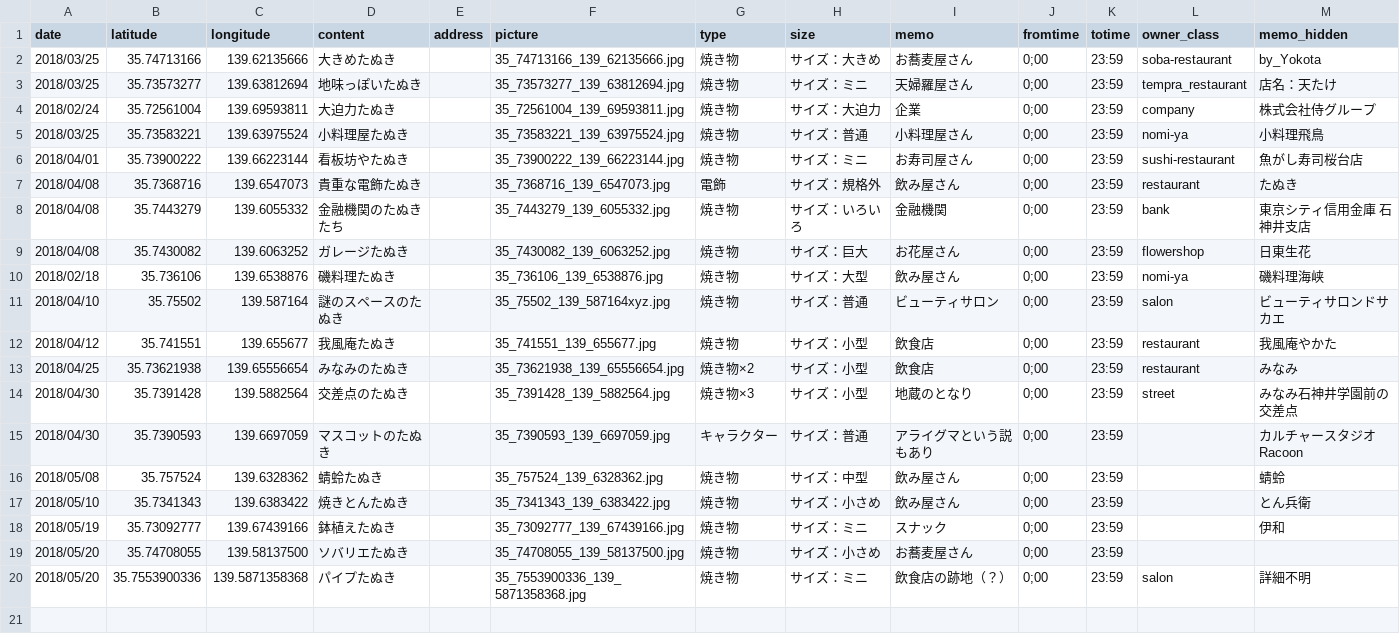
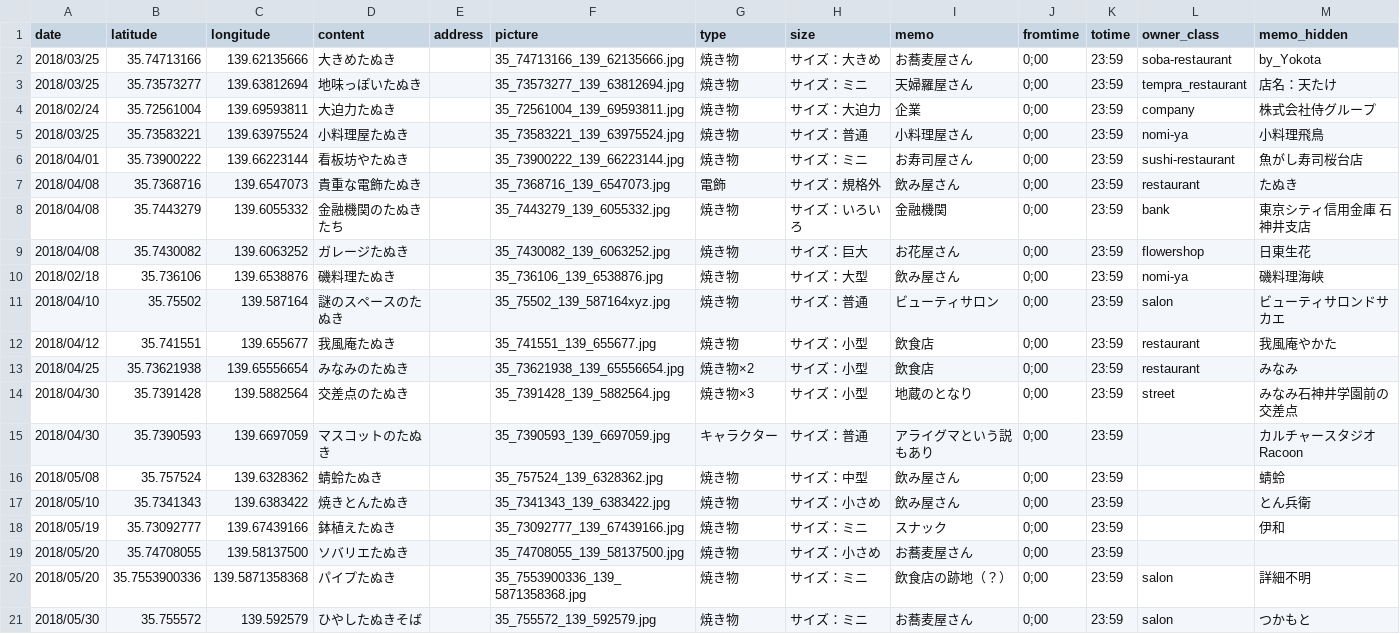
Before and after one commit to code4nerima/simplemap, a CSV file: data/data.csv, drawn as a sheet.

Commit message:
ひやしたぬきそば＠大泉学園を追加。20匹目

```diff
--- a/data/data.csv
+++ b/data/data.csv
@@ -20 +20,2 @@ date,latitude,longitude,content,address,picture,type,size,memo,fromtime,totime,o
 2018/05/20,35.7553900336,139.5871358368,パイプたぬき,,35_7553900336_139_5871358368.jpg,焼き物,サイズ：ミニ,飲食店の跡地（？）,0;00,23:59,salon,詳細不明
+2018/05/30,35.755572,139.592579,ひやしたぬきそば,,35_755572_139_592579.jpg,焼き物,サイズ：ミニ,お蕎麦屋さん,0;00,23:59,salon,つかもと
```
Also changed, not shown: 2 other files.
